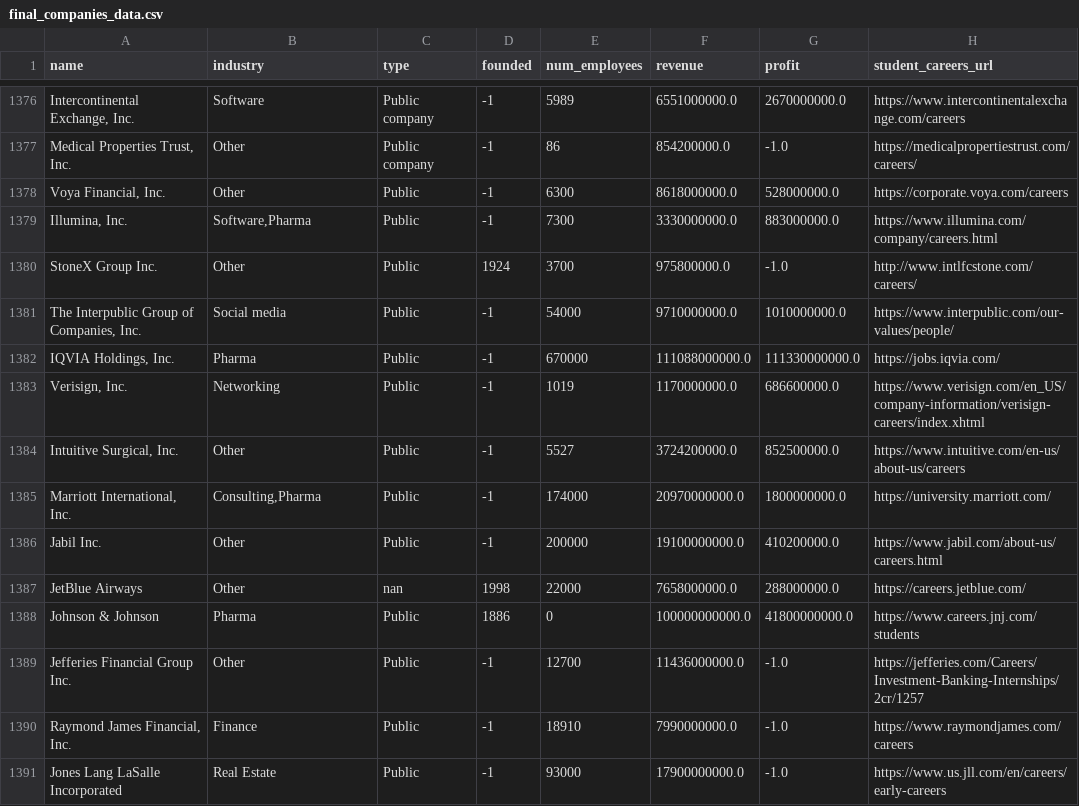
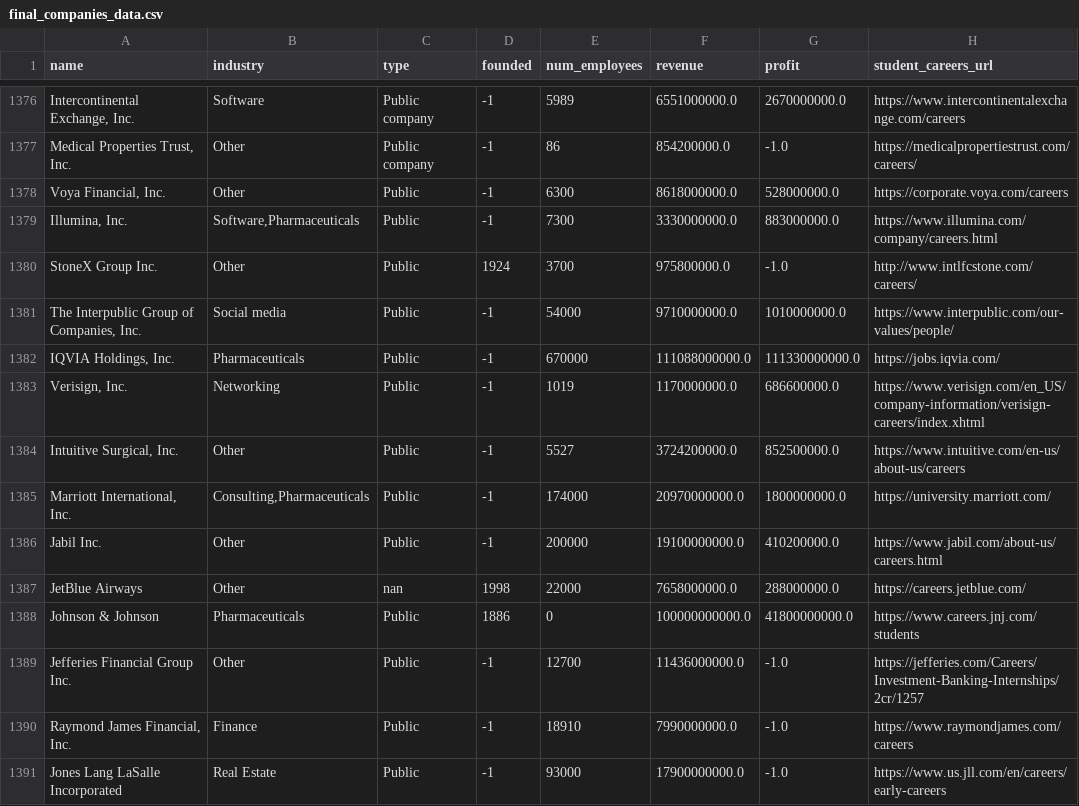
Before and after one commit to Shreyas4/Adv524, a CSV file: master_companies/final_companies_data.csv, drawn as a sheet; only a part is shown, gaps mark what is left out; the diff covers the shown part only; the diff names each change by its address in the sheet, - before the commit and + after, or states it on an @@ line.

```diff
--- a/master_companies/final_companies_data.csv
+++ b/master_companies/final_companies_data.csv
-B1379 (industry): Software,Pharma
+B1379 (industry): Software,Pharmaceuticals
-B1382 (industry): Pharma
+B1382 (industry): Pharmaceuticals
-B1385 (industry): Consulting,Pharma
+B1385 (industry): Consulting,Pharmaceuticals
-B1388 (industry): Pharma
+B1388 (industry): Pharmaceuticals
```
Also changed, not shown: 106 edited cells elsewhere in this file.
